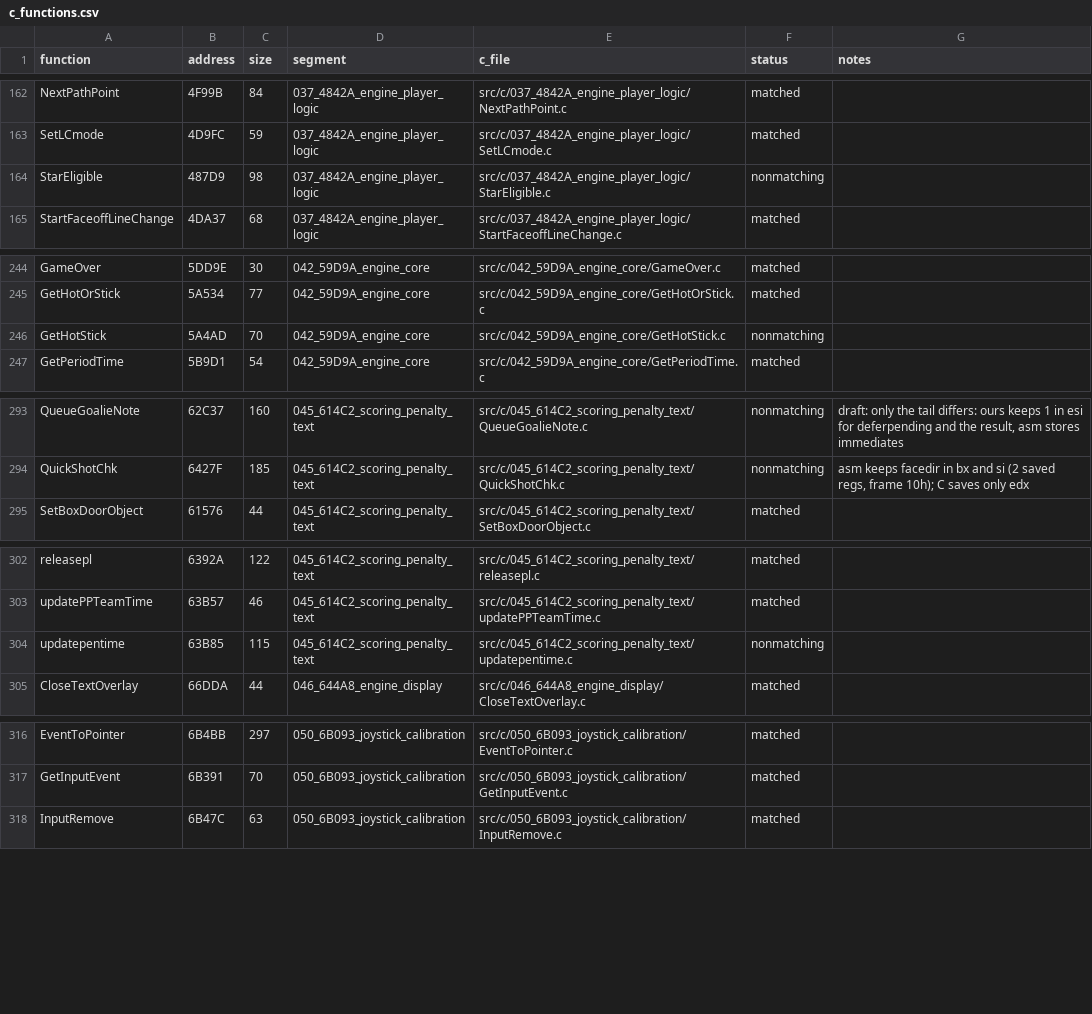
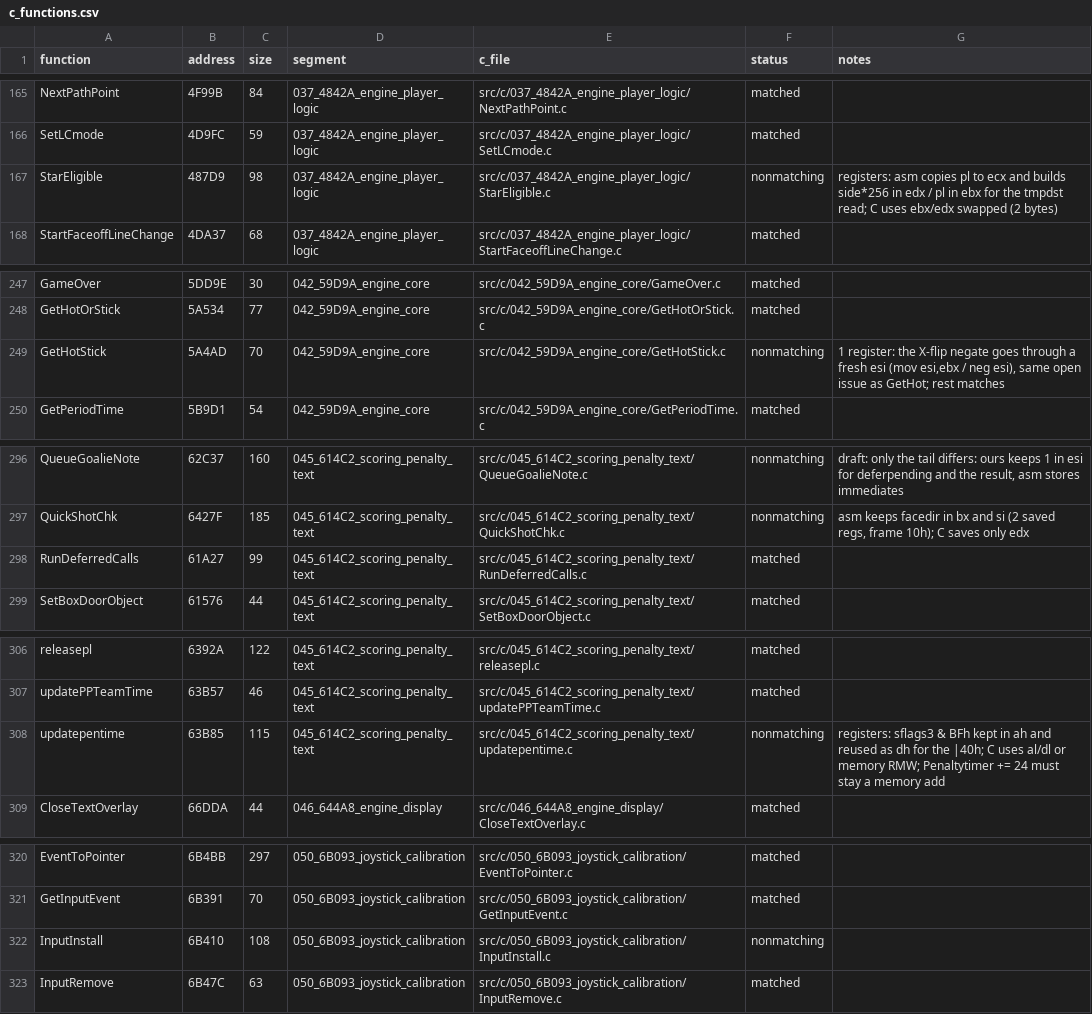
Before and after one commit to abdulahmad/NHL95PC, a CSV file: tools/c_functions.csv, drawn as a sheet; only a part is shown, gaps mark what is left out; the diff covers the shown part only.

Commit message:
C: RunDeferredCalls, GetMemStats, PrintOutlinedText, MakeTeamDbFmt, LoadScheduleDB match; 3 drafts

```diff
--- a/tools/c_functions.csv
+++ b/tools/c_functions.csv
@@ -163,3 +166,3 @@ NextPathPoint,4F99B,84,037_4842A_engine_player_logic,src/c/037_4842A_engine_play
 SetLCmode,4D9FC,59,037_4842A_engine_player_logic,src/c/037_4842A_engine_player_logic/SetLCmode.c,matched,
-StarEligible,487D9,98,037_4842A_engine_player_logic,src/c/037_4842A_engine_player_logic/StarEligible.c,nonmatching,
+StarEligible,487D9,98,037_4842A_engine_player_logic,src/c/037_4842A_engine_player_logic/StarEligible.c,nonmatching,registers: asm copies pl to ecx and builds side*256 in edx / pl in ebx for the tmpdst read; C uses ebx/edx swapped (2 bytes)
 StartFaceoffLineChange,4DA37,68,037_4842A_engine_player_logic,src/c/037_4842A_engine_player_logic/StartFaceoffLineChange.c,matched,
@@ -245,3 +248,3 @@ GameOver,5DD9E,30,042_59D9A_engine_core,src/c/042_59D9A_engine_core/GameOver.c,m
 GetHotOrStick,5A534,77,042_59D9A_engine_core,src/c/042_59D9A_engine_core/GetHotOrStick.c,matched,
-GetHotStick,5A4AD,70,042_59D9A_engine_core,src/c/042_59D9A_engine_core/GetHotStick.c,nonmatching,
+GetHotStick,5A4AD,70,042_59D9A_engine_core,src/c/042_59D9A_engine_core/GetHotStick.c,nonmatching,"1 register: the X-flip negate goes through a fresh esi (mov esi,ebx / neg esi), same open issue as GetHot; rest matches"
 GetPeriodTime,5B9D1,54,042_59D9A_engine_core,src/c/042_59D9A_engine_core/GetPeriodTime.c,matched,
@@ -294,2 +297,3 @@ QueueGoalieNote,62C37,160,045_614C2_scoring_penalty_text,src/c/045_614C2_scoring
 QuickShotChk,6427F,185,045_614C2_scoring_penalty_text,src/c/045_614C2_scoring_penalty_text/QuickShotChk.c,nonmatching,"asm keeps facedir in bx and si (2 saved regs, frame 10h); C saves only edx"
+RunDeferredCalls,61A27,99,045_614C2_scoring_penalty_text,src/c/045_614C2_scoring_penalty_text/RunDeferredCalls.c,matched,
 SetBoxDoorObject,61576,44,045_614C2_scoring_penalty_text,src/c/045_614C2_scoring_penalty_text/SetBoxDoorObject.c,matched,
@@ -303,3 +307,3 @@ releasepl,6392A,122,045_614C2_scoring_penalty_text,src/c/045_614C2_scoring_penal
 updatePPTeamTime,63B57,46,045_614C2_scoring_penalty_text,src/c/045_614C2_scoring_penalty_text/updatePPTeamTime.c,matched,
-updatepentime,63B85,115,045_614C2_scoring_penalty_text,src/c/045_614C2_scoring_penalty_text/updatepentime.c,nonmatching,
+updatepentime,63B85,115,045_614C2_scoring_penalty_text,src/c/045_614C2_scoring_penalty_text/updatepentime.c,nonmatching,registers: sflags3 & BFh kept in ah and reused as dh for the |40h; C uses al/dl or memory RMW; Penaltytimer += 24 must stay a memory add
 CloseTextOverlay,66DDA,44,046_644A8_engine_display,src/c/046_644A8_engine_display/CloseTextOverlay.c,matched,
@@ -317,2 +321,3 @@ EventToPointer,6B4BB,297,050_6B093_joystick_calibration,src/c/050_6B093_joystick
 GetInputEvent,6B391,70,050_6B093_joystick_calibration,src/c/050_6B093_joystick_calibration/GetInputEvent.c,matched,
+InputInstall,6B410,108,050_6B093_joystick_calibration,src/c/050_6B093_joystick_calibration/InputInstall.c,nonmatching,
 InputRemove,6B47C,63,050_6B093_joystick_calibration,src/c/050_6B093_joystick_calibration/InputRemove.c,matched,
```
Also changed, not shown: 6 added rows and 1 edited cell elsewhere in this file, 16 other files.
